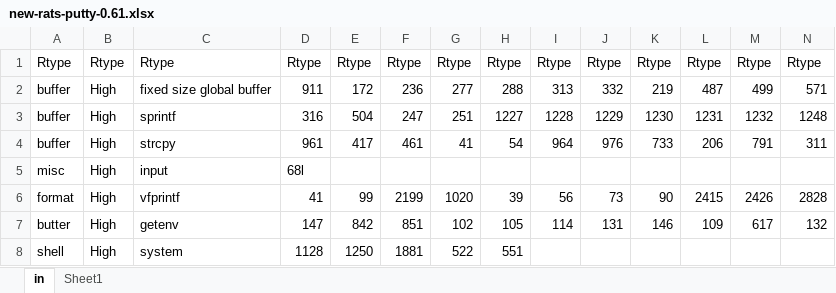
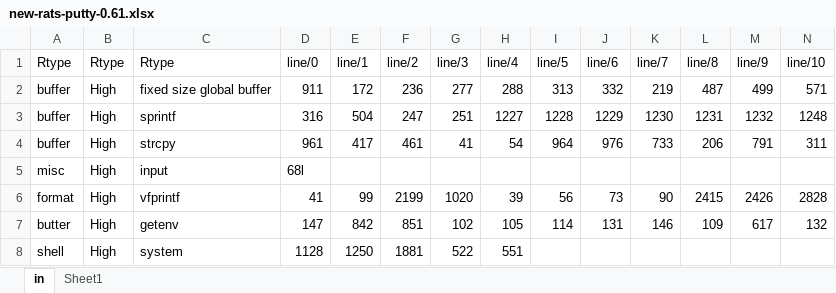
Before and after one commit to XuyingSwift/Security-static-analysis-tools-comparison-repulication-study, an Excel workbook: Clean Data/putty/new-rats-putty-0.61.xlsx, sheet in, drawn as a sheet; only a part is shown; values as stored, in another font and other column widths than the file's, no borders; removed rows and columns are numbered as before the commit, all else as after; rows hold the shown columns only; the diff names each change by its address in the sheet, - before the commit and + after, or states it on an @@ line.

```diff
--- a/Clean Data/putty/new-rats-putty-0.61.xlsx (sheet in)
+++ b/Clean Data/putty/new-rats-putty-0.61.xlsx (sheet in)
-row 1: Rtype | Rtype | Rtype | Rtype | Rtype | Rtype | Rtype | Rtype | Rtype | Rtype | Rtype | Rtype | Rtype | Rtype
+row 1: Rtype | Rtype | Rtype | line/0 | line/1 | line/2 | line/3 | line/4 | line/5 | line/6 | line/7 | line/8 | line/9 | line/10
```
Also changed, not shown: all flawfinder data.xlsx, 3 other files.
